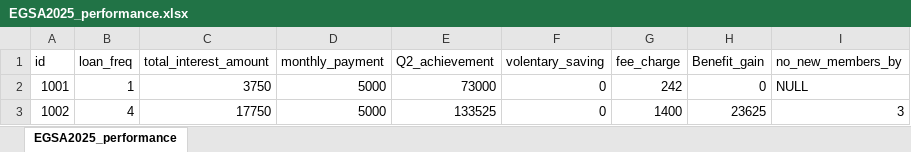
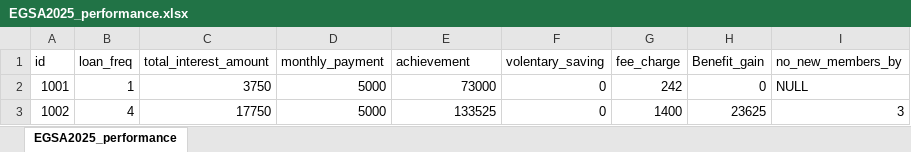
Before and after one commit to Walfaanaa/EGSA2025_performance, an Excel workbook: EGSA2025_performance.xlsx, sheet EGSA2025_performance, drawn as a sheet; only a part is shown; values as stored, in another font and other column widths than the file's, no borders; the diff names each change by its address in the sheet, - before the commit and + after, or states it on an @@ line.

Commit message:
Add files via upload

```diff
--- a/EGSA2025_performance.xlsx (sheet EGSA2025_performance)
+++ b/EGSA2025_performance.xlsx (sheet EGSA2025_performance)
-E1: Q2_achievement
+E1: achievement
```
